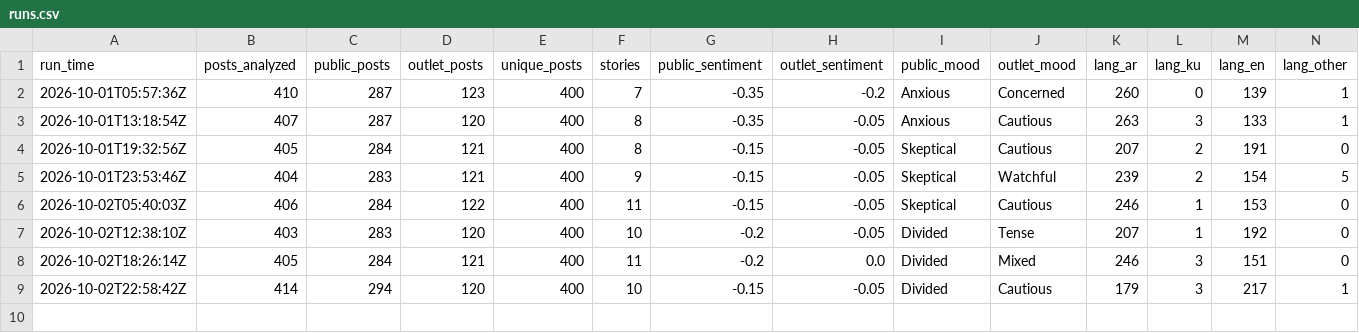
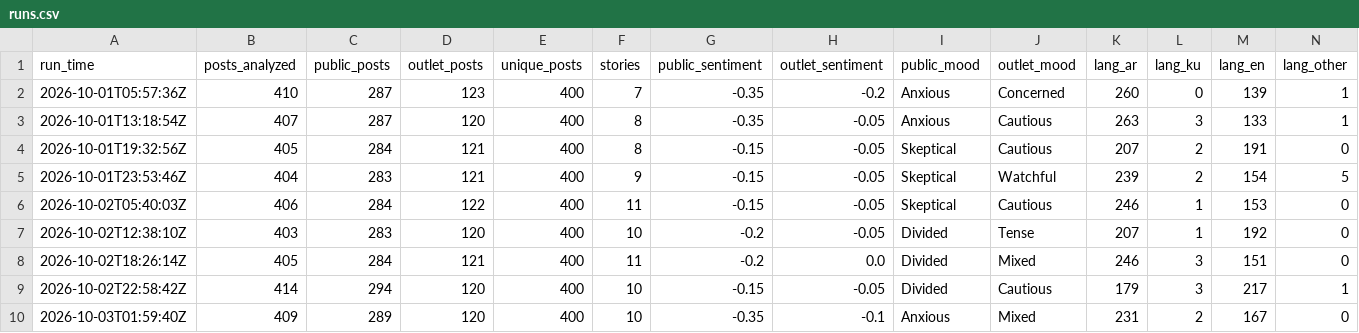
Before and after one commit to Brunopomodoro/syria-narrative-tracker, a CSV file: data/exports/2026-10/runs.csv, drawn as a sheet; only a part is shown; rows hold the shown columns only; the diff names each change by its address in the sheet, - before the commit and + after, or states it on an @@ line.

```diff
--- a/data/exports/2026-10/runs.csv
+++ b/data/exports/2026-10/runs.csv
+row 10: 2026-10-03T01:59:40Z | 409 | 289 | 120 | 400 | 10 | -0.35 | -0.1 | Anxious | Mixed | 231 | 2 | 167 | 0
```
Also changed, not shown: data/exports/2026-10/themes.csv, 38 other files.
